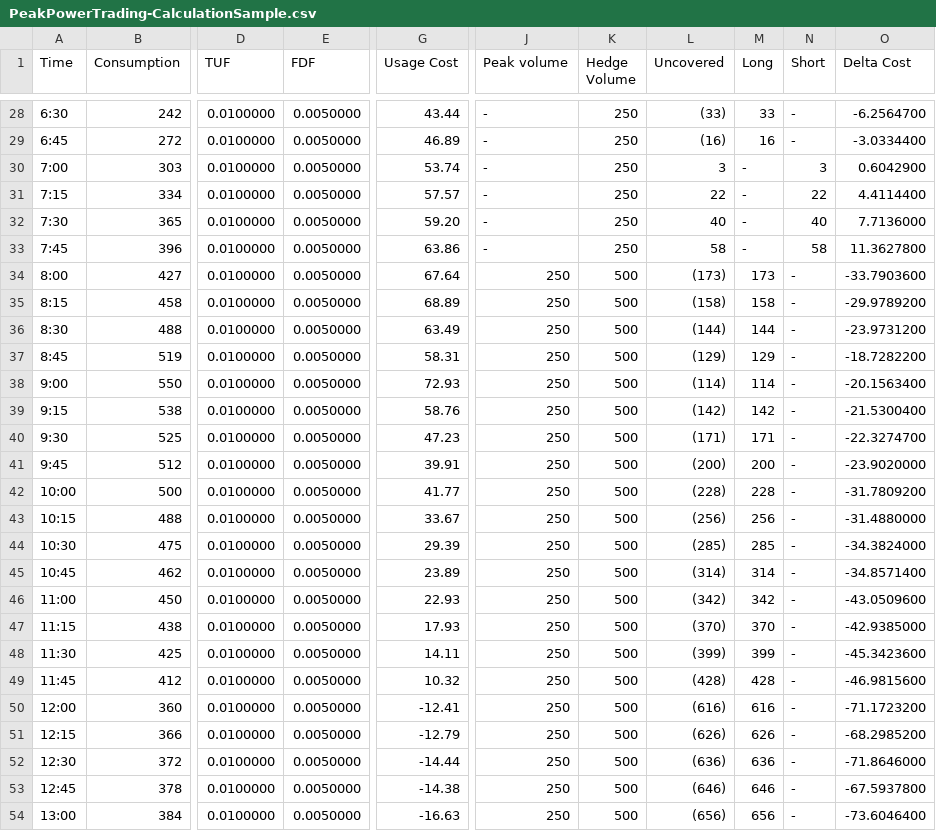
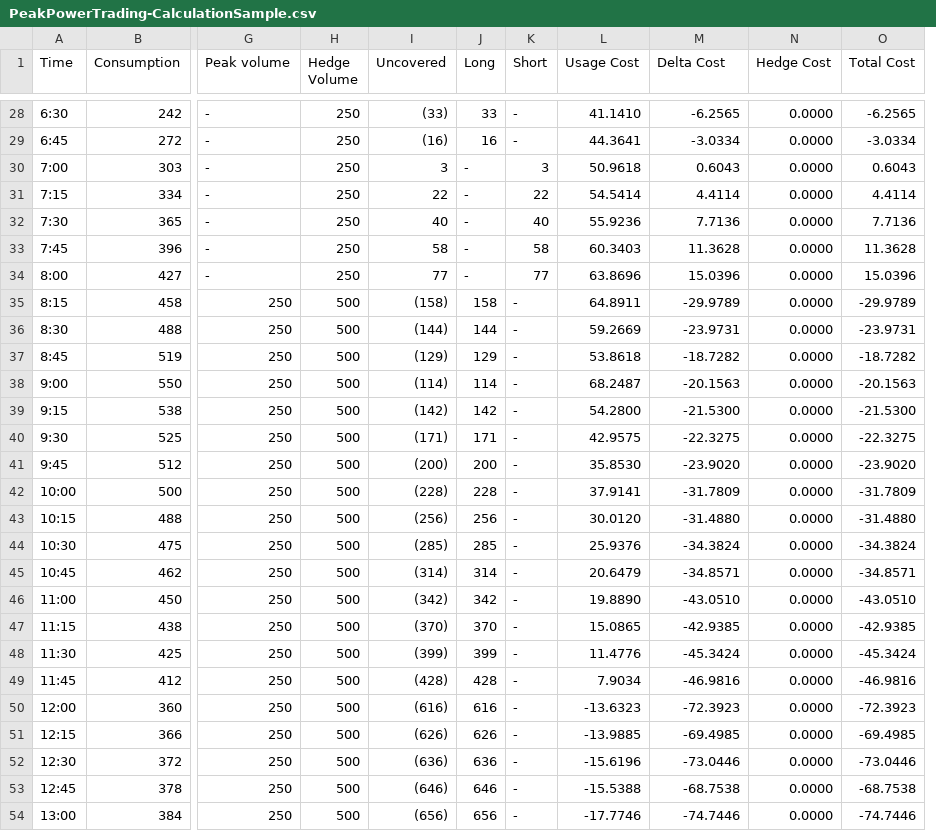
Before and after one commit to thinhtanhuynh/peakpower-trading-demo, a CSV file: PeakPowerTrading-CalculationSample.csv, drawn as a sheet; only a part is shown, gaps mark what is left out; removed rows and columns are numbered as before the commit, all else as after; the diff covers the shown part only; the diff names each change by its address in the sheet, - before the commit and + after, or states it on an @@ line.

```diff
--- a/PeakPowerTrading-CalculationSample.csv
+++ b/PeakPowerTrading-CalculationSample.csv
-column D (TUF), rows 28-54: all 0.0100000
-column E (FDF), rows 28-54: all 0.0050000
-column G (Usage Cost), rows 28-54: 43.44 | 46.89 | 53.74 | 57.57 | 59.20 | 63.86 | 67.64 | 68.89 | 63.49 | 58.31 | 72.93 | 58.76 | 47.23 | 39.91 | 41.77 | 33.67 | 29.39 | 23.89 | 22.93 | 17.93 | 14.11 | 10.32 | -12.41 | -12.79 | -14.44 | -14.38 | -16.63
+column L (Usage Cost), rows 28-54: 41.1410 | 44.3641 | 50.9618 | 54.5414 | 55.9236 | 60.3403 | 63.8696 | 64.8911 | 59.2669 | 53.8618 | 68.2487 | 54.2800 | 42.9575 | 35.8530 | 37.9141 | 30.0120 | 25.9376 | 20.6479 | 19.8890 | 15.0865 | 11.4776 | 7.9034 | -13.6323 | -13.9885 | -15.6196 | -15.5388 | -17.7746
+column N (Hedge Cost), rows 28-54: all 0.0000
+column O (Total Cost), rows 28-54: -6.2565 | -3.0334 | 0.6043 | 4.4114 | 7.7136 | 11.3628 | 15.0396 | -29.9789 | -23.9731 | -18.7282 | -20.1563 | -21.5300 | -22.3275 | -23.9020 | -31.7809 | -31.4880 | -34.3824 | -34.8571 | -43.0510 | -42.9385 | -45.3424 | -46.9816 | -72.3923 | -69.4985 | -73.0446 | -68.7538 | -74.7446
-M28 (Delta Cost): -6.2564700
+M28 (Delta Cost): -6.2565
-M29 (Delta Cost): -3.0334400
+M29 (Delta Cost): -3.0334
-M30 (Delta Cost): 0.6042900
+M30 (Delta Cost): 0.6043
-M31 (Delta Cost): 4.4114400
+M31 (Delta Cost): 4.4114
-M32 (Delta Cost): 7.7136000
+M32 (Delta Cost): 7.7136
-M33 (Delta Cost): 11.3627800
+M33 (Delta Cost): 11.3628
-G34 (Peak volume): 250
+G34 (Peak volume): -
-H34 (Hedge Volume): 500
+H34 (Hedge Volume): 250
-I34 (Uncovered): (173)
+I34 (Uncovered): 77
-J34 (Long): 173
+J34 (Long): -
-K34 (Short): -
+K34 (Short): 77
-M34 (Delta Cost): -33.7903600
+M34 (Delta Cost): 15.0396
-M35 (Delta Cost): -29.9789200
+M35 (Delta Cost): -29.9789
-M36 (Delta Cost): -23.9731200
+M36 (Delta Cost): -23.9731
-M37 (Delta Cost): -18.7282200
+M37 (Delta Cost): -18.7282
-M38 (Delta Cost): -20.1563400
+M38 (Delta Cost): -20.1563
-M39 (Delta Cost): -21.5300400
+M39 (Delta Cost): -21.5300
-M40 (Delta Cost): -22.3274700
+M40 (Delta Cost): -22.3275
-M41 (Delta Cost): -23.9020000
+M41 (Delta Cost): -23.9020
-M42 (Delta Cost): -31.7809200
+M42 (Delta Cost): -31.7809
-M43 (Delta Cost): -31.4880000
+M43 (Delta Cost): -31.4880
-M44 (Delta Cost): -34.3824000
+M44 (Delta Cost): -34.3824
-M45 (Delta Cost): -34.8571400
+M45 (Delta Cost): -34.8571
-M46 (Delta Cost): -43.0509600
+M46 (Delta Cost): -43.0510
-M47 (Delta Cost): -42.9385000
+M47 (Delta Cost): -42.9385
-M48 (Delta Cost): -45.3423600
+M48 (Delta Cost): -45.3424
-M49 (Delta Cost): -46.9815600
+M49 (Delta Cost): -46.9816
-M50 (Delta Cost): -71.1723200
+M50 (Delta Cost): -72.3923
-M51 (Delta Cost): -68.2985200
+M51 (Delta Cost): -69.4985
-M52 (Delta Cost): -71.8646000
+M52 (Delta Cost): -73.0446
-M53 (Delta Cost): -67.5937800
+M53 (Delta Cost): -68.7538
-M54 (Delta Cost): -73.6046400
+M54 (Delta Cost): -74.7446
```
Also changed, not shown: 69 edited cells elsewhere in this file, 5 other files.
